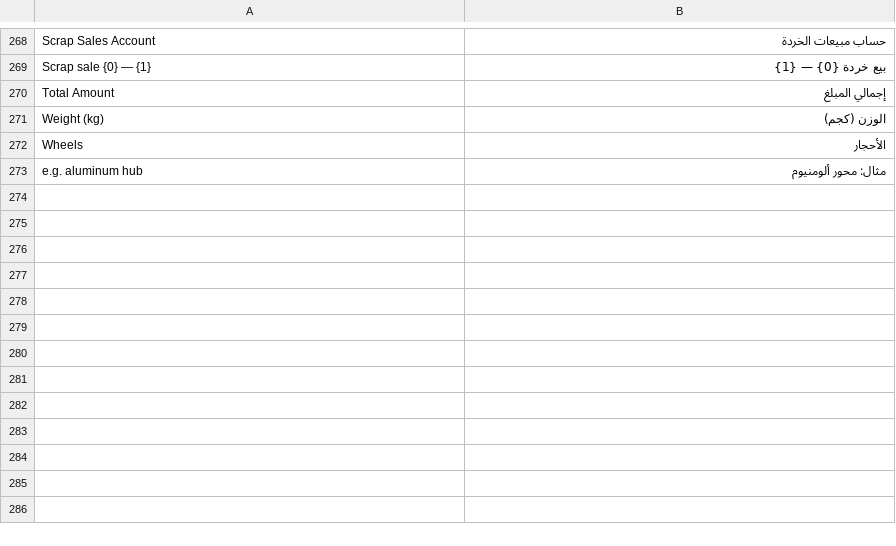
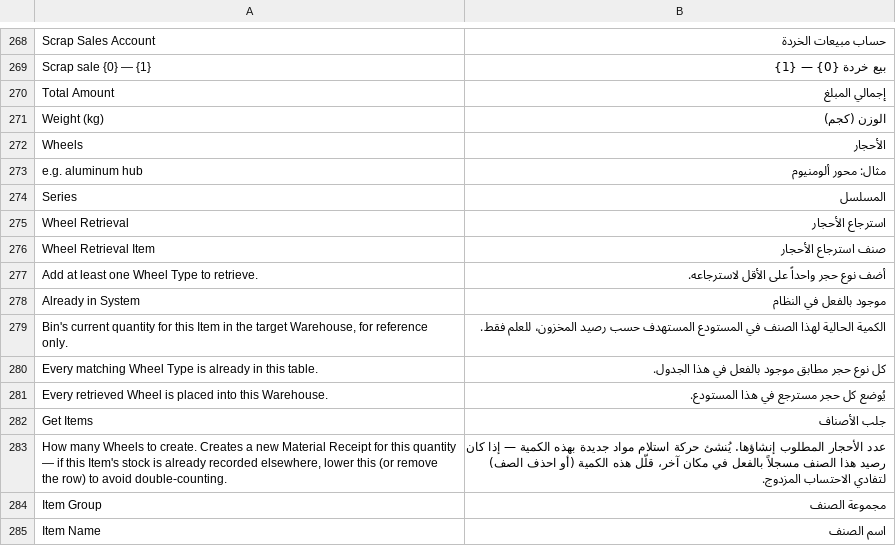
Before and after one commit to Omarlord2025/WHEEL-MODULE, a CSV file: wheel_tracker/translations/ar.csv, drawn as a sheet; only a part is shown, gaps mark what is left out; the diff covers the shown part only.

```diff
--- a/wheel_tracker/translations/ar.csv
+++ b/wheel_tracker/translations/ar.csv
@@ -273 +273,13 @@
 "e.g. aluminum hub","مثال: محور ألومنيوم"
+"Series","المسلسل"
+"Wheel Retrieval","استرجاع الأحجار"
+"Wheel Retrieval Item","صنف استرجاع الأحجار"
+"Add at least one Wheel Type to retrieve.","أضف نوع حجر واحداً على الأقل لاسترجاعه."
+"Already in System","موجود بالفعل في النظام"
+"Bin's current quantity for this Item in the target Warehouse, for reference only.","الكمية الحالية لهذا الصنف في المستودع المستهدف حسب رصيد المخزون، للعلم فقط."
+"Every matching Wheel Type is already in this table.","كل نوع حجر مطابق موجود بالفعل في هذا الجدول."
+"Every retrieved Wheel is placed into this Warehouse.","يُوضع كل حجر مسترجع في هذا المستودع."
+"Get Items","جلب الأصناف"
+"How many Wheels to create. Creates a new Material Receipt for this quantity — if this Item's stock is already recorded elsewhere, lower this (or remove the row) to avoid double-counting.","عدد الأحجار المطلوب إنشاؤها. يُنشئ حركة استلام مواد جديدة بهذه الكمية — إذا كان رصيد هذا الصنف مسجلاً بالفعل في مكان آخر، قلّل هذه الكمية (أو احذف الصف) لتفادي الاحتساب المزدوج."
+"Item Group","مجموعة الصنف"
+"Item Name","اسم الصنف"
```
Also changed, not shown: 12 added rows elsewhere in this file, 18 other files.
